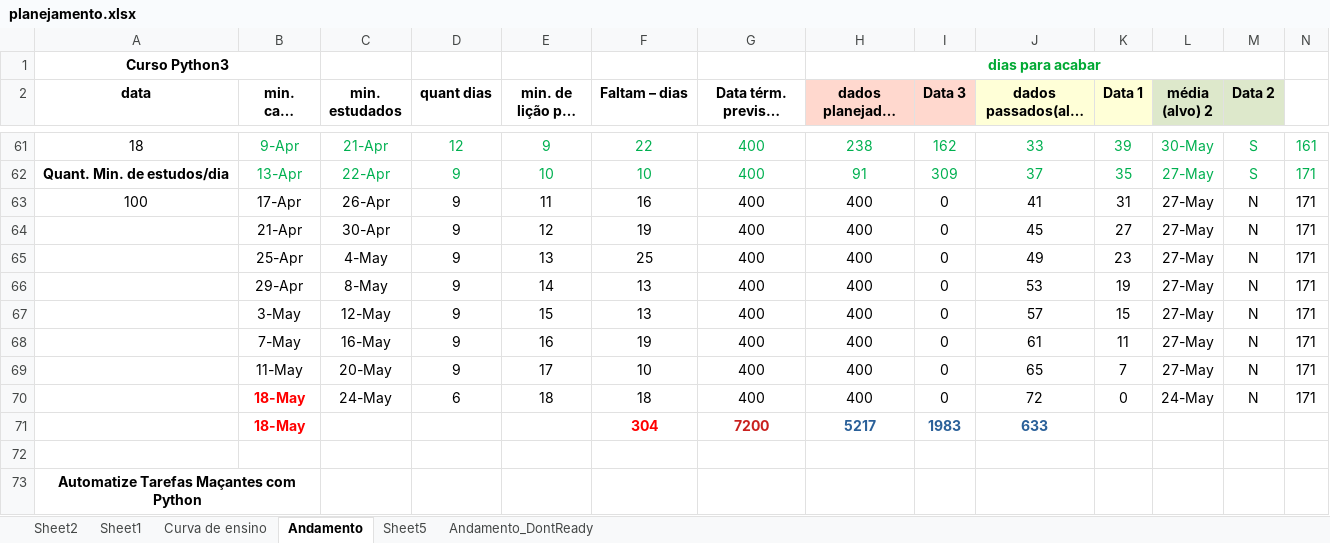
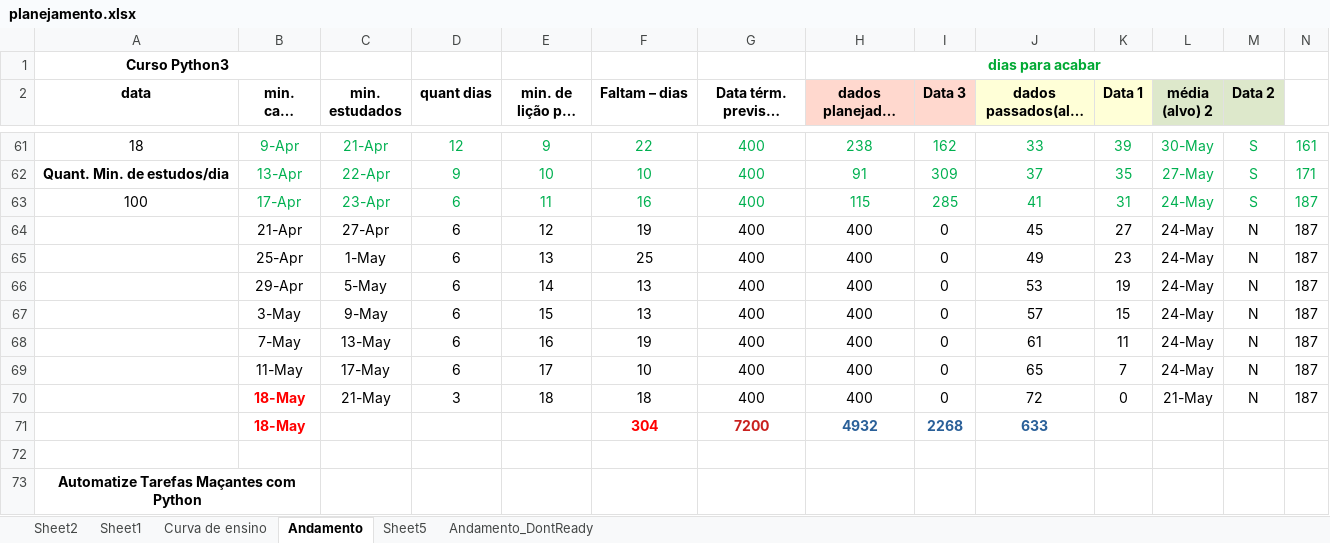
Before and after one commit to gustavopierre/LearningProject, an Excel workbook: planejamento.xlsx, sheet Andamento, drawn as a sheet; only a part is shown, gaps mark what is left out; long unchanged cells end in …; values as stored, in another font and other column widths than the file's, no borders; the diff covers the shown part only; the diff names each change by its address in the sheet, - before the commit and + after, or states it on an @@ line.

```diff
--- a/planejamento.xlsx (sheet Andamento)
+++ b/planejamento.xlsx (sheet Andamento)
-B63:N63 text colour: black
+B63:N63 text colour: #00B050
-C63 (min. estudados): 26-Apr
+C63 (min. estudados): 23-Apr
-D63:D69 (quant dias): 9
+D63:D69 (quant dias): 6
-H63 (dados planejados (alvo 3)): 400
+H63 (dados planejados (alvo 3)): 115
-I63 (Data 3): 0
+I63 (Data 3): 285
-L63:L69 (média (alvo) 2): 27-May
+L63:L69 (média (alvo) 2): 24-May
-M63 (Data 2): N
+M63 (Data 2): S
-N63:N70: 171
+N63:N70: 187
-C64 (min. estudados): 30-Apr
+C64 (min. estudados): 27-Apr
-C65 (min. estudados): 4-May
+C65 (min. estudados): 1-May
-C66 (min. estudados): 8-May
+C66 (min. estudados): 5-May
-C67 (min. estudados): 12-May
+C67 (min. estudados): 9-May
-C68 (min. estudados): 16-May
+C68 (min. estudados): 13-May
-C69 (min. estudados): 20-May
+C69 (min. estudados): 17-May
-C70 (min. estudados): 24-May
+C70 (min. estudados): 21-May
-D70 (quant dias): 6
+D70 (quant dias): 3
-L70 (média (alvo) 2): 24-May
+L70 (média (alvo) 2): 21-May
-H71 (dados planejados (alvo 3)): 5217
+H71 (dados planejados (alvo 3)): 4932
-I71 (Data 3): 1983
+I71 (Data 3): 2268
```
Also changed, not shown: 48 edited cells elsewhere in this sheet, sheet Andamento_DontReady, 4 other files.
